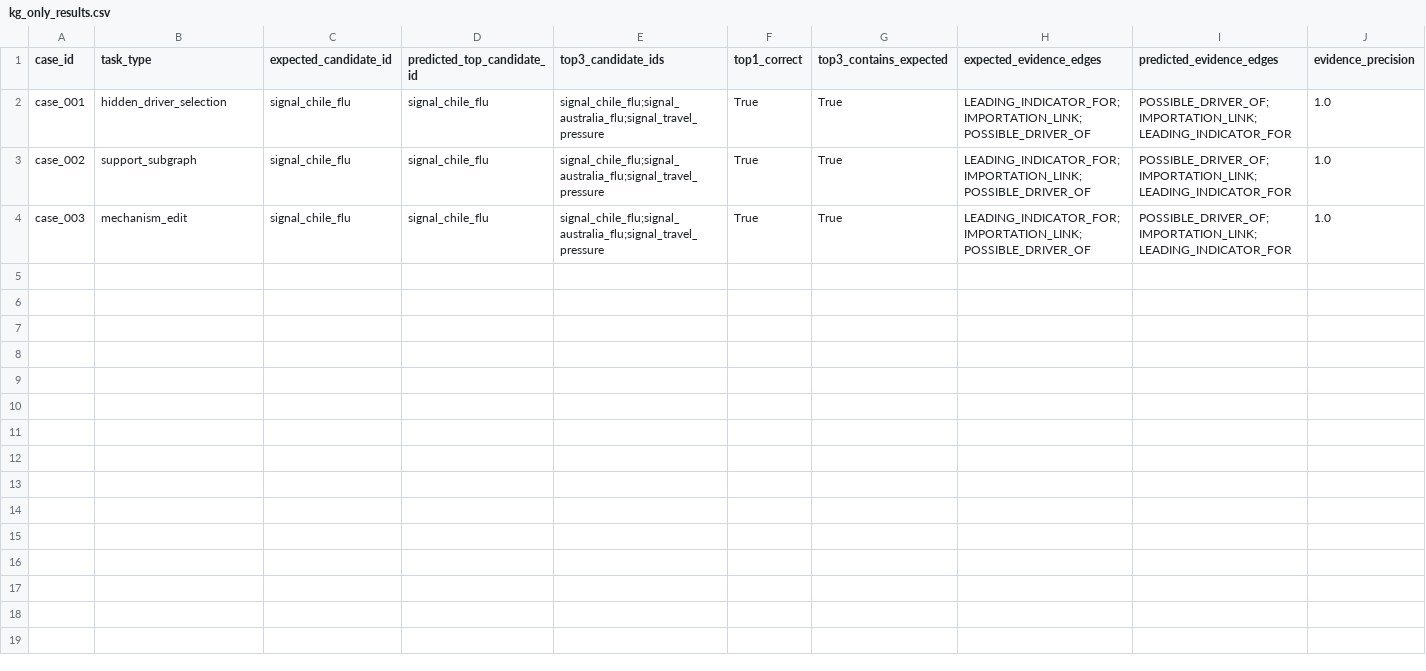
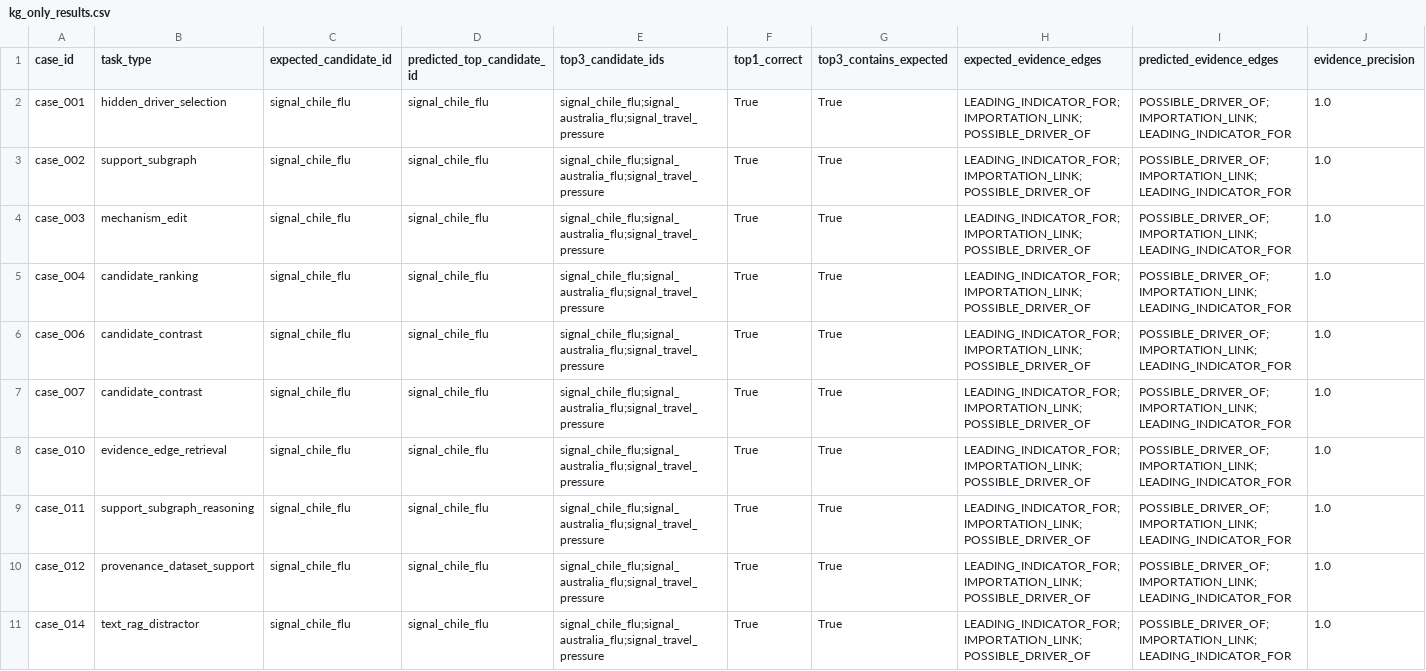
Before and after one commit to ChanduBlaze/Failure-Conditioned-GraphRAG-Prototype-for-EpiGraph, a CSV file: evals/results/kg_only_results.csv, drawn as a sheet; only a part is shown; rows hold the shown columns only; the diff names each change by its address in the sheet, - before the commit and + after, or states it on an @@ line.

Commit message:
expand evaluation benchmark to ten cases

```diff
--- a/evals/results/kg_only_results.csv
+++ b/evals/results/kg_only_results.csv
+row 5: case_004 | candidate_ranking | signal_chile_flu | signal_chile_flu | signal_chile_flu;signal_australia_flu;signal_travel_pressure | True | True | LEADING_INDICATOR_FOR;IMPORTATION_LINK;POSSIBLE_DRIVER_OF | POSSIBLE_DRIVER_OF;IMPORTATION_LINK;LEADING_INDICATOR_FOR | 1.0
+row 6: case_006 | candidate_contrast | signal_chile_flu | signal_chile_flu | signal_chile_flu;signal_australia_flu;signal_travel_pressure | True | True | LEADING_INDICATOR_FOR;IMPORTATION_LINK;POSSIBLE_DRIVER_OF | POSSIBLE_DRIVER_OF;IMPORTATION_LINK;LEADING_INDICATOR_FOR | 1.0
+row 7: case_007 | candidate_contrast | signal_chile_flu | signal_chile_flu | signal_chile_flu;signal_australia_flu;signal_travel_pressure | True | True | LEADING_INDICATOR_FOR;IMPORTATION_LINK;POSSIBLE_DRIVER_OF | POSSIBLE_DRIVER_OF;IMPORTATION_LINK;LEADING_INDICATOR_FOR | 1.0
+row 8: case_010 | evidence_edge_retrieval | signal_chile_flu | signal_chile_flu | signal_chile_flu;signal_australia_flu;signal_travel_pressure | True | True | LEADING_INDICATOR_FOR;IMPORTATION_LINK;POSSIBLE_DRIVER_OF | POSSIBLE_DRIVER_OF;IMPORTATION_LINK;LEADING_INDICATOR_FOR | 1.0
+row 9: case_011 | support_subgraph_reasoning | signal_chile_flu | signal_chile_flu | signal_chile_flu;signal_australia_flu;signal_travel_pressure | True | True | LEADING_INDICATOR_FOR;IMPORTATION_LINK;POSSIBLE_DRIVER_OF | POSSIBLE_DRIVER_OF;IMPORTATION_LINK;LEADING_INDICATOR_FOR | 1.0
+row 10: case_012 | provenance_dataset_support | signal_chile_flu | signal_chile_flu | signal_chile_flu;signal_australia_flu;signal_travel_pressure | True | True | LEADING_INDICATOR_FOR;IMPORTATION_LINK;POSSIBLE_DRIVER_OF | POSSIBLE_DRIVER_OF;IMPORTATION_LINK;LEADING_INDICATOR_FOR | 1.0
+row 11: case_014 | text_rag_distractor | signal_chile_flu | signal_chile_flu | signal_chile_flu;signal_australia_flu;signal_travel_pressure | True | True | LEADING_INDICATOR_FOR;IMPORTATION_LINK;POSSIBLE_DRIVER_OF | POSSIBLE_DRIVER_OF;IMPORTATION_LINK;LEADING_INDICATOR_FOR | 1.0
```
Also changed, not shown: evals/results/eval_summary.csv, 4 other files.
